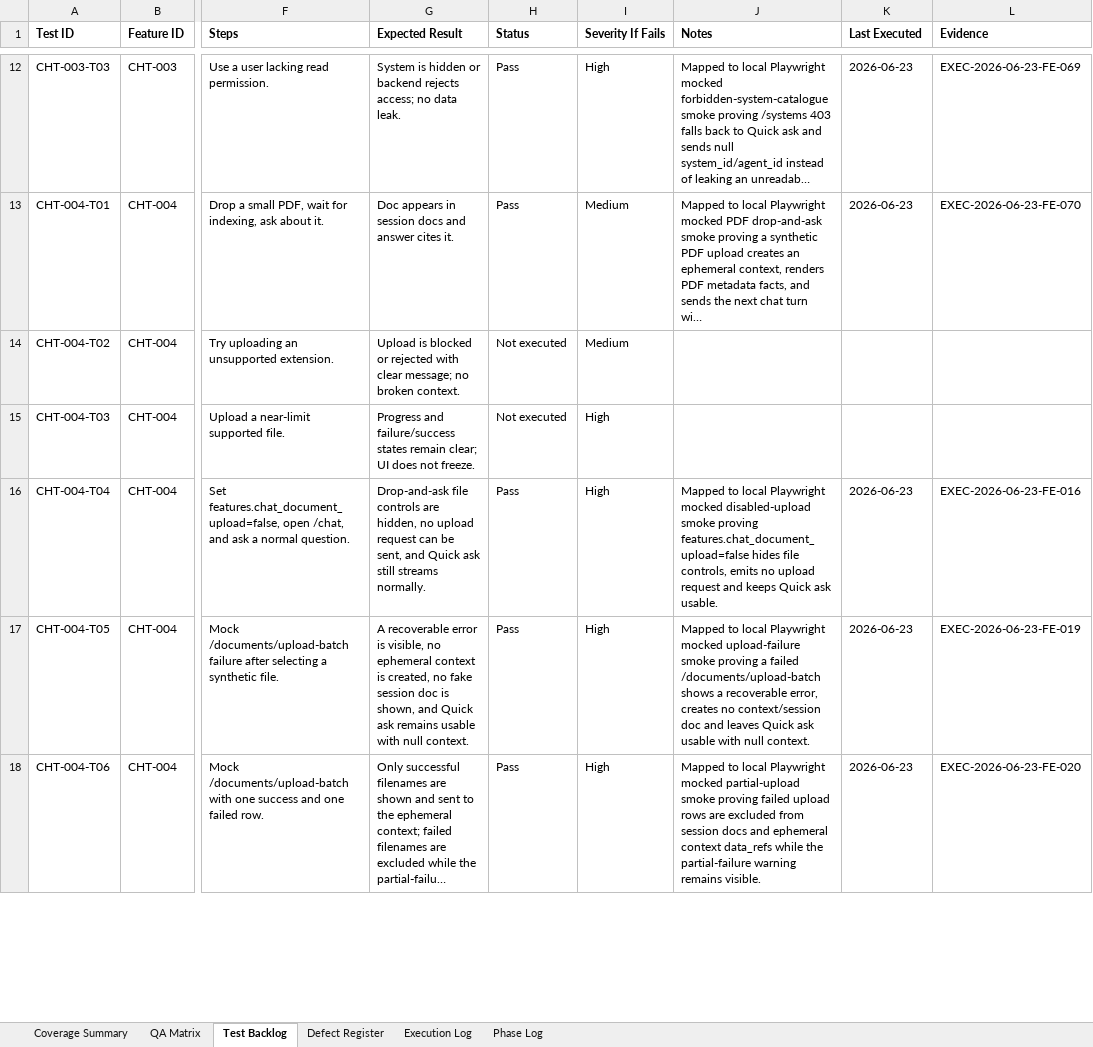
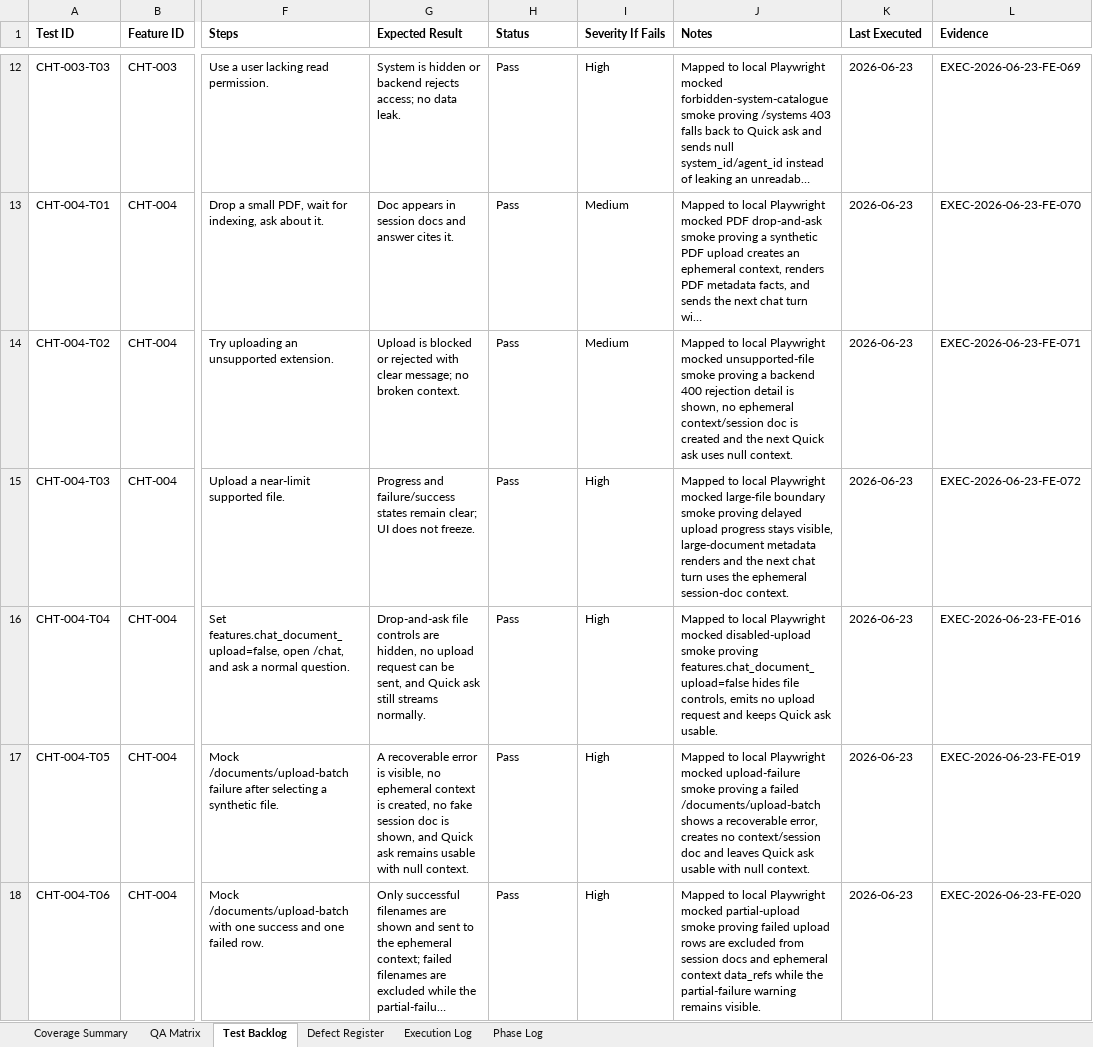
Before and after one commit to tishacian/hyusai, an Excel workbook: outputs/019edc68-andritz-qa/andritz_qa_matrix.xlsx, sheet Test Backlog, drawn as a sheet; only a part is shown, gaps mark what is left out; long unchanged cells end in …; values as stored, in another font and other column widths than the file's, no borders; the diff covers the shown part only; the diff names each change by its address in the sheet, - before the commit and + after, or states it on an @@ line.

Commit message:
test(andritz): expand chat drop-and-ask qa

```diff
--- a/outputs/019edc68-andritz-qa/andritz_qa_matrix.xlsx (sheet Test Backlog)
+++ b/outputs/019edc68-andritz-qa/andritz_qa_matrix.xlsx (sheet Test Backlog)
-H14:H15 (Status): Not executed
+H14:H15 (Status): Pass
-J14 (Notes): (empty)
+J14 (Notes): Mapped to local Playwright mocked unsupported-file smoke proving a backend 400 rejection detail is shown, no ephemeral context/session doc is created and the next Quick ask uses null context.
-K14:K15 (Last Executed): (empty)
+K14:K15 (Last Executed): 2026-06-23
-L14 (Evidence): (empty)
+L14 (Evidence): EXEC-2026-06-23-FE-071
-J15 (Notes): (empty)
+J15 (Notes): Mapped to local Playwright mocked large-file boundary smoke proving delayed upload progress stays visible, large-document metadata renders and the next chat turn uses the ephemeral session-doc context.
-L15 (Evidence): (empty)
+L15 (Evidence): EXEC-2026-06-23-FE-072
```
Also changed, not shown: 12 edited cells elsewhere in this sheet, sheet Execution Log, sheet Phase Log, sheet Coverage Summary, sheet QA Matrix, 9 other files.
